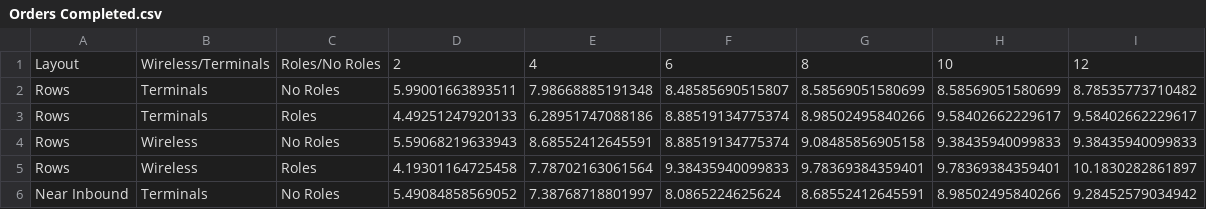
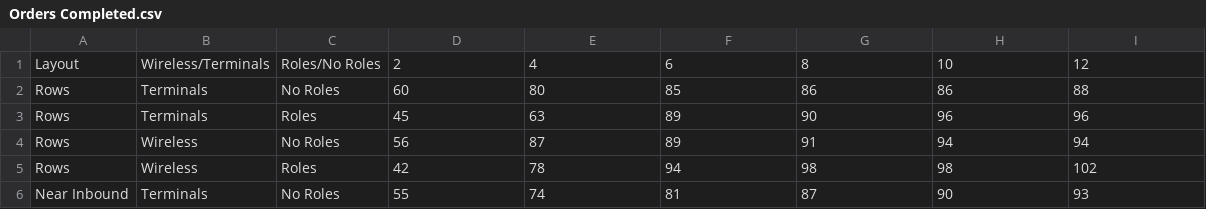
Before and after one commit to StevenRice99/Easy-AI, a CSV file: Warehouse/Averages/Orders Completed.csv, drawn as a sheet; only a part is shown; the diff covers the shown part only.

Commit message:
moved away from averages

```diff
--- a/Warehouse/Averages/Orders Completed.csv
+++ b/Warehouse/Averages/Orders Completed.csv
@@ -1,6 +1,6 @@
 Layout,Wireless/Terminals,Roles/No Roles,2,4,6,8,10,12
-Rows,Terminals,No Roles,5.99001663893511,7.98668885191348,8.48585690515807,8.58569051580699,8.58569051580699,8.78535773710482
-Rows,Terminals,Roles,4.49251247920133,6.28951747088186,8.88519134775374,8.98502495840266,9.58402662229617,9.58402662229617
-Rows,Wireless,No Roles,5.59068219633943,8.68552412645591,8.88519134775374,9.08485856905158,9.38435940099833,9.38435940099833
-Rows,Wireless,Roles,4.19301164725458,7.78702163061564,9.38435940099833,9.78369384359401,9.78369384359401,10.1830282861897
-Near Inbound,Terminals,No Roles,5.49084858569052,7.38768718801997,8.0865224625624,8.68552412645591,8.98502495840266,9.28452579034942
+Rows,Terminals,No Roles,60,80,85,86,86,88
+Rows,Terminals,Roles,45,63,89,90,96,96
+Rows,Wireless,No Roles,56,87,89,91,94,94
+Rows,Wireless,Roles,42,78,94,98,98,102
+Near Inbound,Terminals,No Roles,55,74,81,87,90,93
```
Also changed, not shown: 42 edited cells elsewhere in this file, Warehouse/Averages/Shipments Unloaded.csv, 1 other file.
